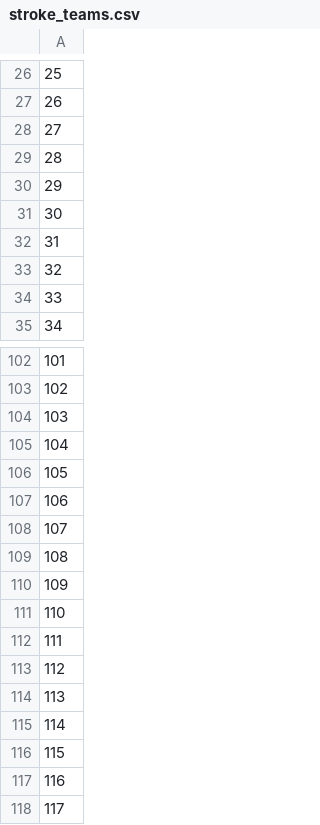
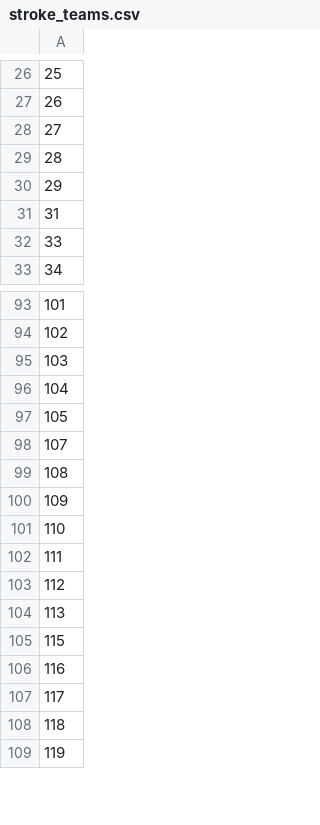
Before and after one commit to samuel-book/streamlit_stroke_treatment_ml, a CSV file: data_ml/stroke_teams.csv, drawn as a sheet; only a part is shown, gaps mark what is left out; the shorter side is filled out with more unchanged rows; removed rows and columns are numbered as before the commit, all else as after; the diff covers the shown part only; the diff names each change by its address in the sheet, - before the commit and + after, or states it on an @@ line.

```diff
--- a/data_ml/stroke_teams.csv
+++ b/data_ml/stroke_teams.csv
-row 31: 30
-row 33: 32
-row 107: 106
-row 115: 114
```
Also changed, not shown: 4 added rows and 7 removed rows elsewhere in this file, data_ml/benchmark_codes.csv, 4 other files.
